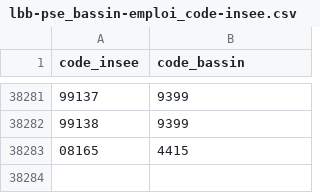
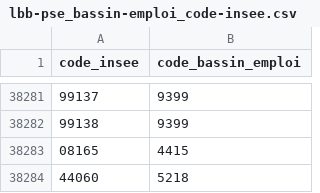
Before and after one commit to StartupsPoleEmploi/labonneboite, a CSV file: labonneboite/common/data/lbb-pse_bassin-emploi_code-insee.csv, drawn as a sheet; only a part is shown, gaps mark what is left out; the diff names each change by its address in the sheet, - before the commit and + after, or states it on an @@ line.

```diff
--- a/labonneboite/common/data/lbb-pse_bassin-emploi_code-insee.csv
+++ b/labonneboite/common/data/lbb-pse_bassin-emploi_code-insee.csv
-B1: code_bassin
+B1: code_bassin_emploi
+row 38284: 44060 | 5218
```
Also changed, not shown: 7 other files.
